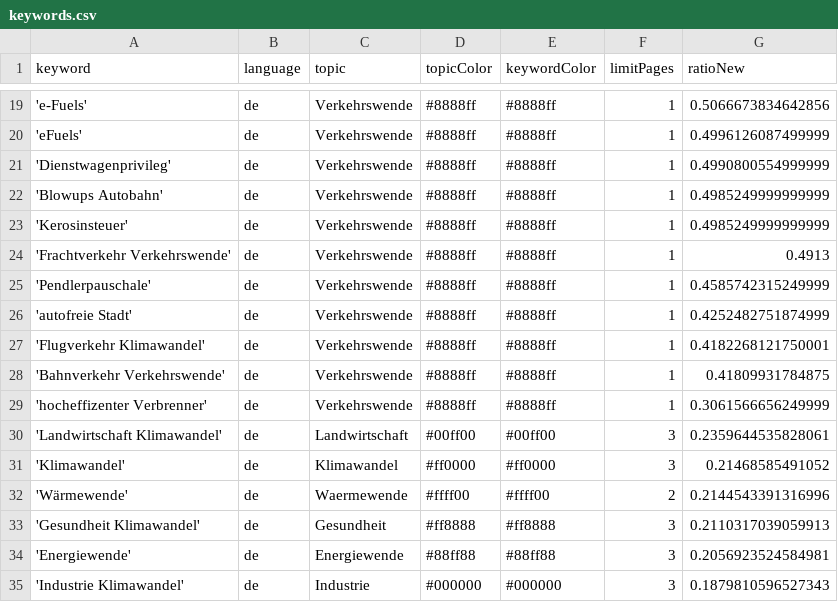
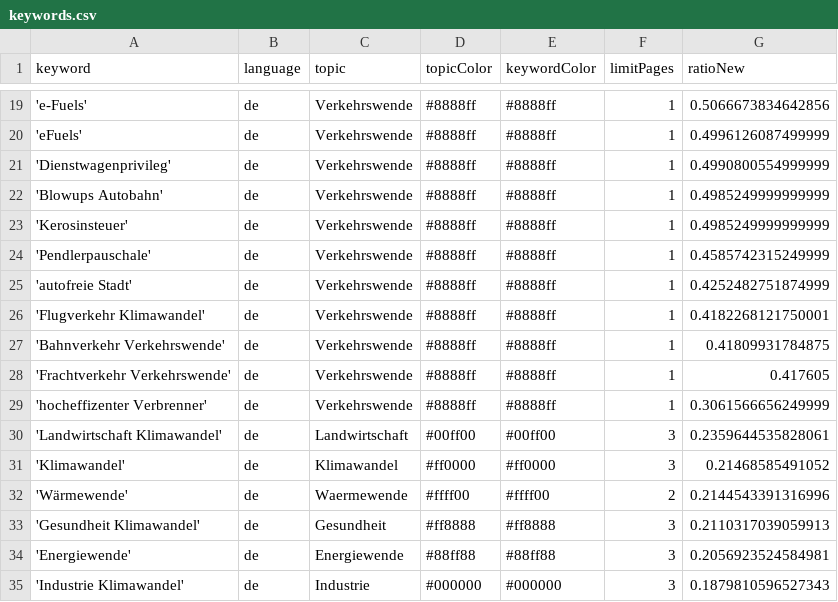
Before and after one commit to bennysch-news/mobilityIsComing, a CSV file: keywords.csv, drawn as a sheet; only a part is shown, gaps mark what is left out; removed rows and columns are numbered as before the commit, all else as after; the diff names each change by its address in the sheet, - before the commit and + after, or states it on an @@ line.

Commit message:
Commit from GitHub Actions (harvest:0.0)

```diff
--- a/keywords.csv
+++ b/keywords.csv
-row 24: 'Frachtverkehr Verkehrswende' | de | Verkehrswende | #8888ff | #8888ff | 1 | 0.4913
+row 28: 'Frachtverkehr Verkehrswende' | de | Verkehrswende | #8888ff | #8888ff | 1 | 0.417605
```
